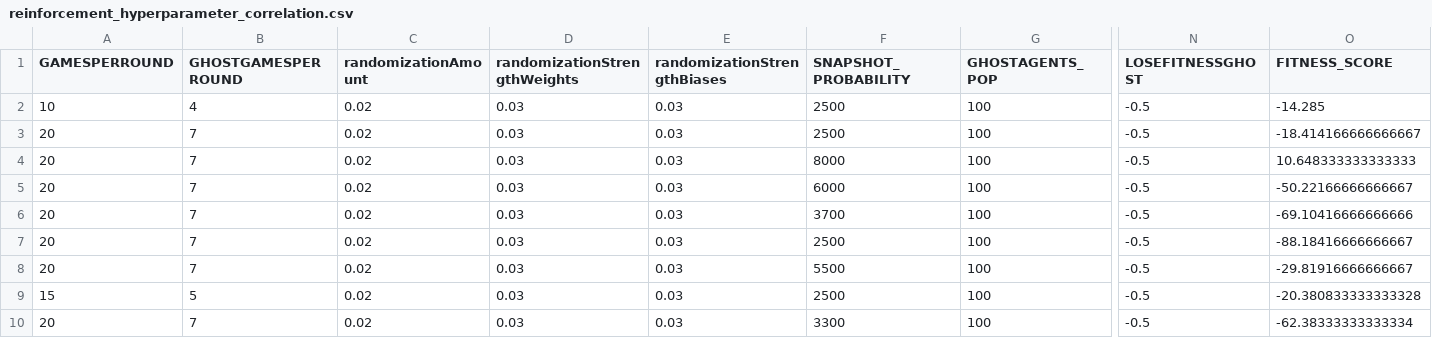
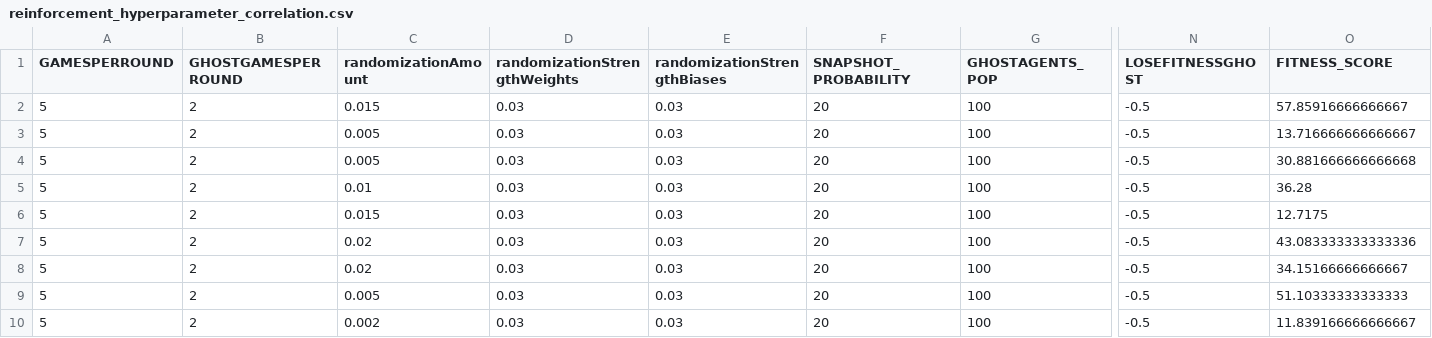
Before and after one commit to H4ffliger/4_connects_AI, a CSV file: reinforcement_hyperparameter_correlation.csv, drawn as a sheet; only a part is shown, gaps mark what is left out; the diff covers the shown part only; the diff names each change by its address in the sheet, - before the commit and + after, or states it on an @@ line.

```diff
--- a/reinforcement_hyperparameter_correlation.csv
+++ b/reinforcement_hyperparameter_correlation.csv
-A2 (GAMESPERROUND): 10
+A2 (GAMESPERROUND): 5
-B2 (GHOSTGAMESPERROUND): 4
+B2 (GHOSTGAMESPERROUND): 2
-C2 (randomizationAmount): 0.02
+C2 (randomizationAmount): 0.015
-F2:F3 (SNAPSHOT_PROBABILITY): 2500
+F2:F3 (SNAPSHOT_PROBABILITY): 20
-O2 (FITNESS_SCORE): -14.285
+O2 (FITNESS_SCORE): 57.85916666666667
-A3:A8 (GAMESPERROUND): 20
+A3:A8 (GAMESPERROUND): 5
-B3:B8 (GHOSTGAMESPERROUND): 7
+B3:B8 (GHOSTGAMESPERROUND): 2
-C3:C4 (randomizationAmount): 0.02
+C3:C4 (randomizationAmount): 0.005
-O3 (FITNESS_SCORE): -18.414166666666667
+O3 (FITNESS_SCORE): 13.716666666666667
-F4 (SNAPSHOT_PROBABILITY): 8000
+F4 (SNAPSHOT_PROBABILITY): 20
-O4 (FITNESS_SCORE): 10.648333333333333
+O4 (FITNESS_SCORE): 30.881666666666668
-C5 (randomizationAmount): 0.02
+C5 (randomizationAmount): 0.01
-F5 (SNAPSHOT_PROBABILITY): 6000
+F5 (SNAPSHOT_PROBABILITY): 20
-O5 (FITNESS_SCORE): -50.22166666666667
+O5 (FITNESS_SCORE): 36.28
-C6 (randomizationAmount): 0.02
+C6 (randomizationAmount): 0.015
-F6 (SNAPSHOT_PROBABILITY): 3700
+F6 (SNAPSHOT_PROBABILITY): 20
-O6 (FITNESS_SCORE): -69.10416666666666
+O6 (FITNESS_SCORE): 12.7175
-F7 (SNAPSHOT_PROBABILITY): 2500
+F7 (SNAPSHOT_PROBABILITY): 20
-O7 (FITNESS_SCORE): -88.18416666666667
+O7 (FITNESS_SCORE): 43.083333333333336
-F8 (SNAPSHOT_PROBABILITY): 5500
+F8 (SNAPSHOT_PROBABILITY): 20
-O8 (FITNESS_SCORE): -29.81916666666667
+O8 (FITNESS_SCORE): 34.15166666666667
-A9 (GAMESPERROUND): 15
+A9 (GAMESPERROUND): 5
-B9 (GHOSTGAMESPERROUND): 5
+B9 (GHOSTGAMESPERROUND): 2
-C9 (randomizationAmount): 0.02
+C9 (randomizationAmount): 0.005
-F9 (SNAPSHOT_PROBABILITY): 2500
+F9 (SNAPSHOT_PROBABILITY): 20
-O9 (FITNESS_SCORE): -20.380833333333328
+O9 (FITNESS_SCORE): 51.10333333333333
-A10 (GAMESPERROUND): 20
+A10 (GAMESPERROUND): 5
-B10 (GHOSTGAMESPERROUND): 7
+B10 (GHOSTGAMESPERROUND): 2
-C10 (randomizationAmount): 0.02
+C10 (randomizationAmount): 0.002
-F10 (SNAPSHOT_PROBABILITY): 3300
+F10 (SNAPSHOT_PROBABILITY): 20
-O10 (FITNESS_SCORE): -62.38333333333334
+O10 (FITNESS_SCORE): 11.839166666666667
```
Also changed, not shown: 3 added rows and 39 edited cells elsewhere in this file, 8 other files.
